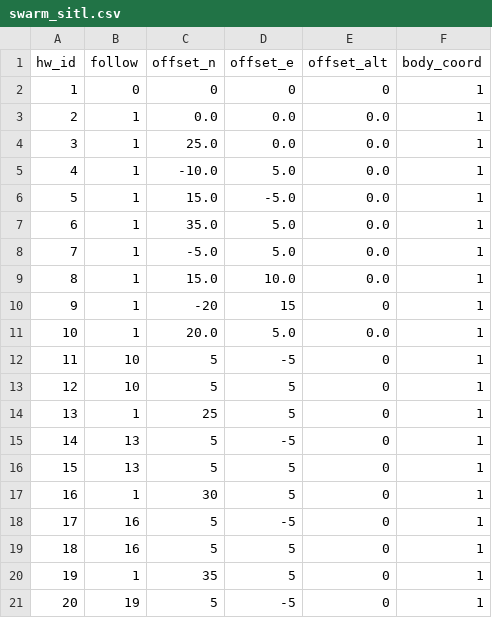
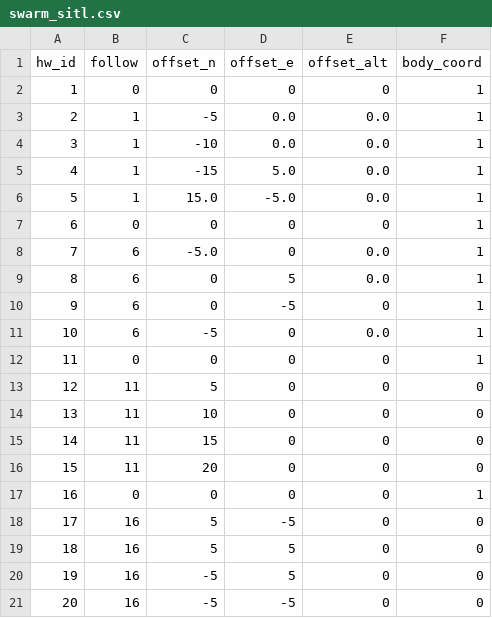
Before and after one commit to alireza787b/mavsdk_drone_show, a CSV file: swarm_sitl.csv, drawn as a sheet.

Commit message:
Update swarm data: 2025-05-31 08:29:59

```diff
--- a/swarm_sitl.csv
+++ b/swarm_sitl.csv
@@ -2,20 +2,20 @@ hw_id,follow,offset_n,offset_e,offset_alt,body_coord
 1,0,0,0,0,1
-2,1,0.0,0.0,0.0,1
-3,1,25.0,0.0,0.0,1
-4,1,-10.0,5.0,0.0,1
+2,1,-5,0.0,0.0,1
+3,1,-10,0.0,0.0,1
+4,1,-15,5.0,0.0,1
 5,1,15.0,-5.0,0.0,1
-6,1,35.0,5.0,0.0,1
-7,1,-5.0,5.0,0.0,1
-8,1,15.0,10.0,0.0,1
-9,1,-20,15,0,1
-10,1,20.0,5.0,0.0,1
-11,10,5,-5,0,1
-12,10,5,5,0,1
-13,1,25,5,0,1
-14,13,5,-5,0,1
-15,13,5,5,0,1
-16,1,30,5,0,1
-17,16,5,-5,0,1
-18,16,5,5,0,1
-19,1,35,5,0,1
-20,19,5,-5,0,1
+6,0,0,0,0,1
+7,6,-5.0,0,0.0,1
+8,6,0,5,0.0,1
+9,6,0,-5,0,1
+10,6,-5,0,0.0,1
+11,0,0,0,0,1
+12,11,5,0,0,0
+13,11,10,0,0,0
+14,11,15,0,0,0
+15,11,20,0,0,0
+16,0,0,0,0,1
+17,16,5,-5,0,0
+18,16,5,5,0,0
+19,16,-5,5,0,0
+20,16,-5,-5,0,0
```
